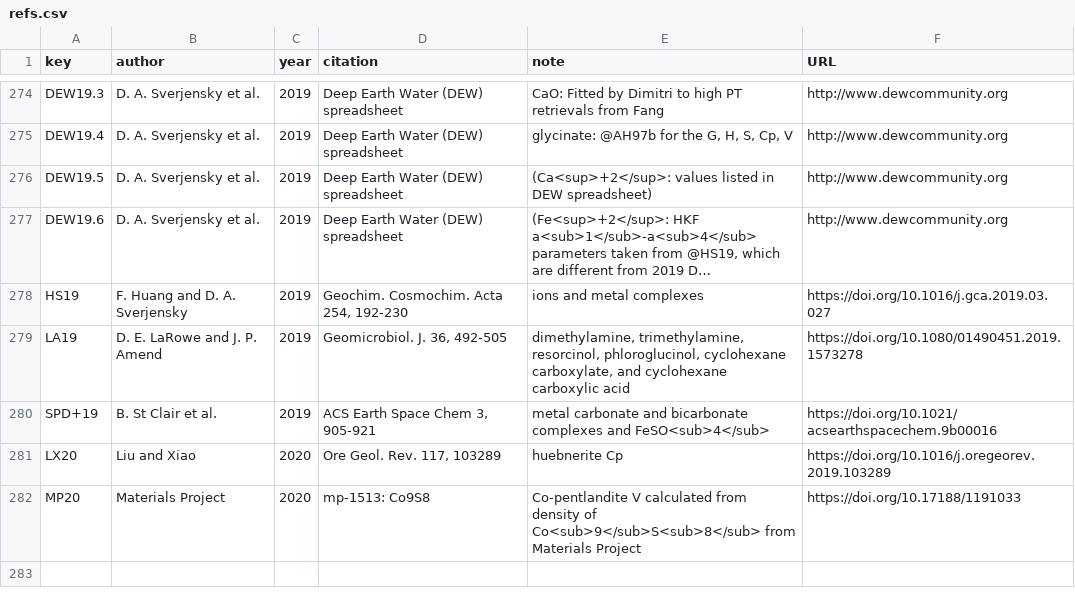
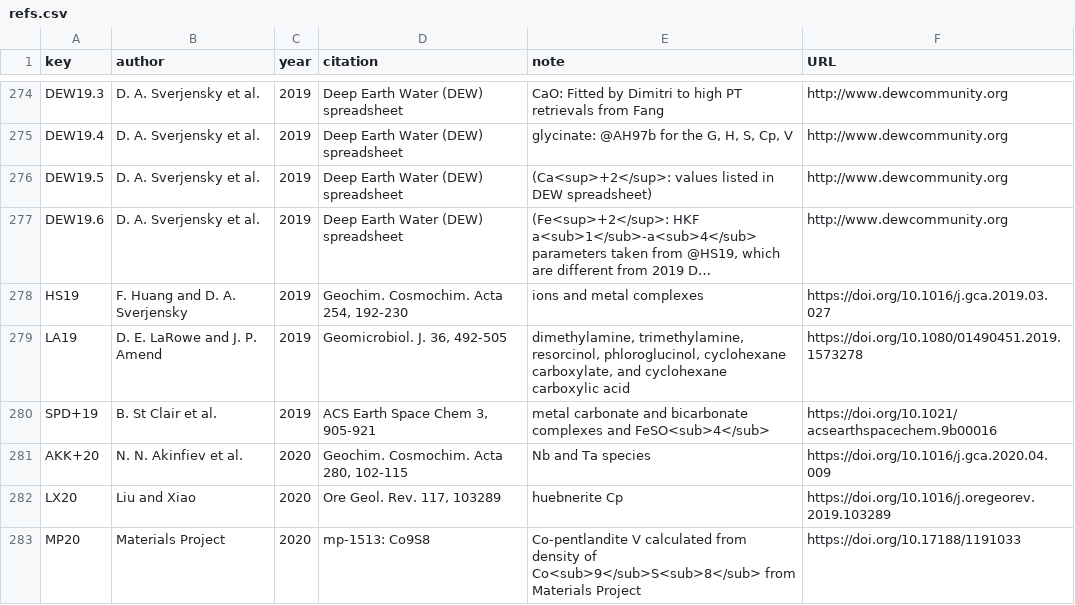
Before and after one commit to rforge/chnosz, a CSV file: pkg/CHNOSZ/inst/extdata/OBIGT/refs.csv, drawn as a sheet; only a part is shown, gaps mark what is left out; long unchanged cells end in …; the diff names each change by its address in the sheet, - before the commit and + after, or states it on an @@ line.

```diff
--- a/pkg/CHNOSZ/inst/extdata/OBIGT/refs.csv
+++ b/pkg/CHNOSZ/inst/extdata/OBIGT/refs.csv
+row 281: AKK+20 | N. N. Akinfiev et al. | 2020 | Geochim. Cosmochim. Acta 280, 102-115 | Nb and Ta species | https://doi.org/10.1016/j.gca.2020.04.009
```
Also changed, not shown: pkg/CHNOSZ/inst/extdata/OBIGT/SLOP98.csv, pkg/CHNOSZ/inst/extdata/OBIGT/inorganic_aq.csv, 6 other files.
